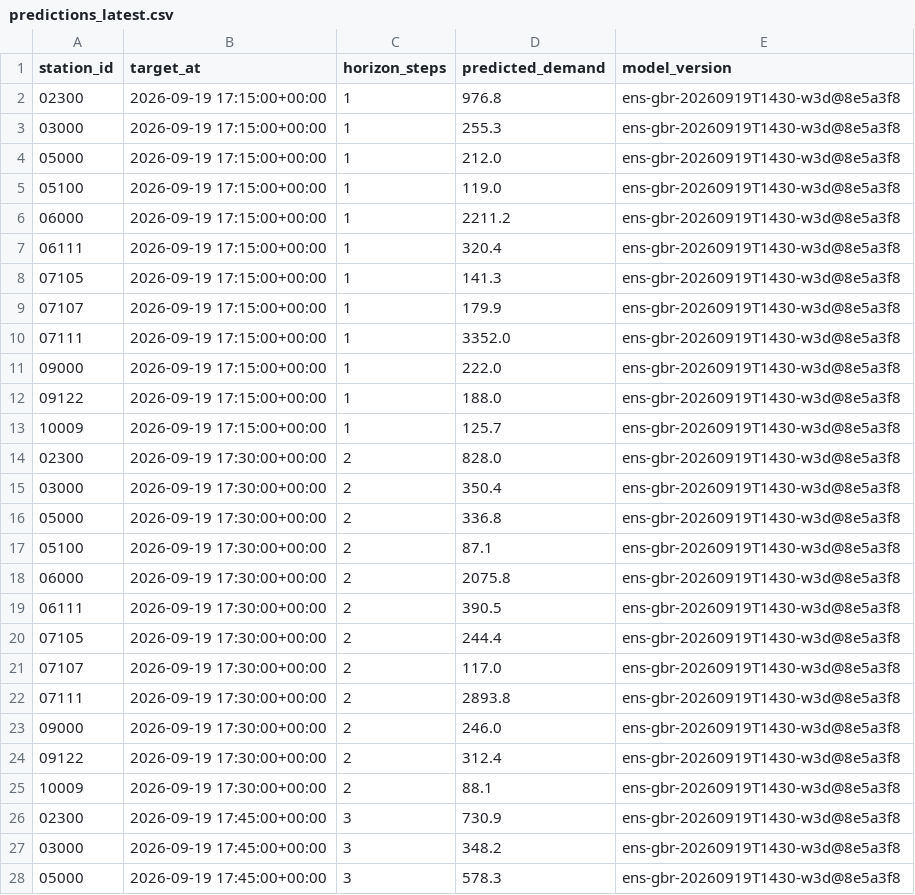
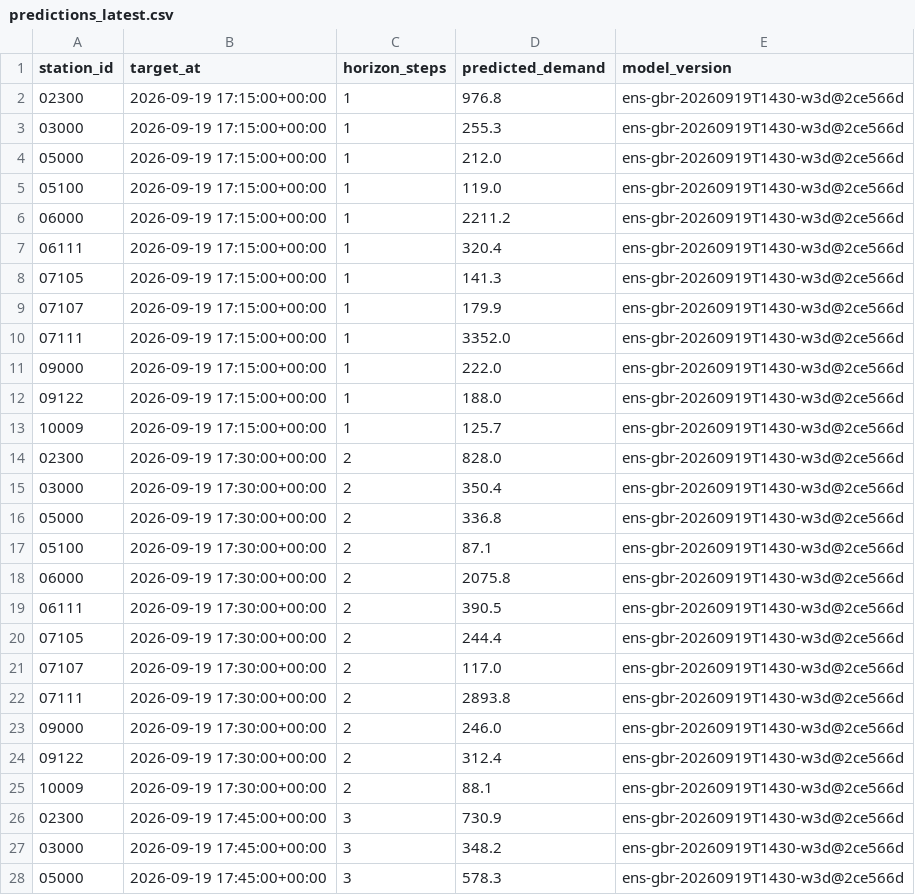
Before and after one commit to davidbrinez30/proyecto-visualizacion-2-mi-pulso-transmi, a CSV file: artifacts/predictions_latest.csv, drawn as a sheet; only a part is shown; the diff covers the shown part only.

```diff
--- a/artifacts/predictions_latest.csv
+++ b/artifacts/predictions_latest.csv
@@ -1,28 +1,28 @@
 station_id,target_at,horizon_steps,predicted_demand,model_version
-02300,2026-09-19 17:15:00+00:00,1,976.8,ens-gbr-20260919T1430-w3d@8e5a3f8
-03000,2026-09-19 17:15:00+00:00,1,255.3,ens-gbr-20260919T1430-w3d@8e5a3f8
-05000,2026-09-19 17:15:00+00:00,1,212.0,ens-gbr-20260919T1430-w3d@8e5a3f8
-05100,2026-09-19 17:15:00+00:00,1,119.0,ens-gbr-20260919T1430-w3d@8e5a3f8
-06000,2026-09-19 17:15:00+00:00,1,2211.2,ens-gbr-20260919T1430-w3d@8e5a3f8
-06111,2026-09-19 17:15:00+00:00,1,320.4,ens-gbr-20260919T1430-w3d@8e5a3f8
-07105,2026-09-19 17:15:00+00:00,1,141.3,ens-gbr-20260919T1430-w3d@8e5a3f8
-07107,2026-09-19 17:15:00+00:00,1,179.9,ens-gbr-20260919T1430-w3d@8e5a3f8
-07111,2026-09-19 17:15:00+00:00,1,3352.0,ens-gbr-20260919T1430-w3d@8e5a3f8
-09000,2026-09-19 17:15:00+00:00,1,222.0,ens-gbr-20260919T1430-w3d@8e5a3f8
-09122,2026-09-19 17:15:00+00:00,1,188.0,ens-gbr-20260919T1430-w3d@8e5a3f8
-10009,2026-09-19 17:15:00+00:00,1,125.7,ens-gbr-20260919T1430-w3d@8e5a3f8
-02300,2026-09-19 17:30:00+00:00,2,828.0,ens-gbr-20260919T1430-w3d@8e5a3f8
-03000,2026-09-19 17:30:00+00:00,2,350.4,ens-gbr-20260919T1430-w3d@8e5a3f8
-05000,2026-09-19 17:30:00+00:00,2,336.8,ens-gbr-20260919T1430-w3d@8e5a3f8
-05100,2026-09-19 17:30:00+00:00,2,87.1,ens-gbr-20260919T1430-w3d@8e5a3f8
-06000,2026-09-19 17:30:00+00:00,2,2075.8,ens-gbr-20260919T1430-w3d@8e5a3f8
-06111,2026-09-19 17:30:00+00:00,2,390.5,ens-gbr-20260919T1430-w3d@8e5a3f8
-07105,2026-09-19 17:30:00+00:00,2,244.4,ens-gbr-20260919T1430-w3d@8e5a3f8
-07107,2026-09-19 17:30:00+00:00,2,117.0,ens-gbr-20260919T1430-w3d@8e5a3f8
-07111,2026-09-19 17:30:00+00:00,2,2893.8,ens-gbr-20260919T1430-w3d@8e5a3f8
-09000,2026-09-19 17:30:00+00:00,2,246.0,ens-gbr-20260919T1430-w3d@8e5a3f8
-09122,2026-09-19 17:30:00+00:00,2,312.4,ens-gbr-20260919T1430-w3d@8e5a3f8
-10009,2026-09-19 17:30:00+00:00,2,88.1,ens-gbr-20260919T1430-w3d@8e5a3f8
-02300,2026-09-19 17:45:00+00:00,3,730.9,ens-gbr-20260919T1430-w3d@8e5a3f8
-03000,2026-09-19 17:45:00+00:00,3,348.2,ens-gbr-20260919T1430-w3d@8e5a3f8
-05000,2026-09-19 17:45:00+00:00,3,578.3,ens-gbr-20260919T1430-w3d@8e5a3f8
+02300,2026-09-19 17:15:00+00:00,1,976.8,ens-gbr-20260919T1430-w3d@2ce566d
+03000,2026-09-19 17:15:00+00:00,1,255.3,ens-gbr-20260919T1430-w3d@2ce566d
+05000,2026-09-19 17:15:00+00:00,1,212.0,ens-gbr-20260919T1430-w3d@2ce566d
+05100,2026-09-19 17:15:00+00:00,1,119.0,ens-gbr-20260919T1430-w3d@2ce566d
+06000,2026-09-19 17:15:00+00:00,1,2211.2,ens-gbr-20260919T1430-w3d@2ce566d
+06111,2026-09-19 17:15:00+00:00,1,320.4,ens-gbr-20260919T1430-w3d@2ce566d
+07105,2026-09-19 17:15:00+00:00,1,141.3,ens-gbr-20260919T1430-w3d@2ce566d
+07107,2026-09-19 17:15:00+00:00,1,179.9,ens-gbr-20260919T1430-w3d@2ce566d
+07111,2026-09-19 17:15:00+00:00,1,3352.0,ens-gbr-20260919T1430-w3d@2ce566d
+09000,2026-09-19 17:15:00+00:00,1,222.0,ens-gbr-20260919T1430-w3d@2ce566d
+09122,2026-09-19 17:15:00+00:00,1,188.0,ens-gbr-20260919T1430-w3d@2ce566d
+10009,2026-09-19 17:15:00+00:00,1,125.7,ens-gbr-20260919T1430-w3d@2ce566d
+02300,2026-09-19 17:30:00+00:00,2,828.0,ens-gbr-20260919T1430-w3d@2ce566d
+03000,2026-09-19 17:30:00+00:00,2,350.4,ens-gbr-20260919T1430-w3d@2ce566d
+05000,2026-09-19 17:30:00+00:00,2,336.8,ens-gbr-20260919T1430-w3d@2ce566d
+05100,2026-09-19 17:30:00+00:00,2,87.1,ens-gbr-20260919T1430-w3d@2ce566d
+06000,2026-09-19 17:30:00+00:00,2,2075.8,ens-gbr-20260919T1430-w3d@2ce566d
+06111,2026-09-19 17:30:00+00:00,2,390.5,ens-gbr-20260919T1430-w3d@2ce566d
+07105,2026-09-19 17:30:00+00:00,2,244.4,ens-gbr-20260919T1430-w3d@2ce566d
+07107,2026-09-19 17:30:00+00:00,2,117.0,ens-gbr-20260919T1430-w3d@2ce566d
+07111,2026-09-19 17:30:00+00:00,2,2893.8,ens-gbr-20260919T1430-w3d@2ce566d
+09000,2026-09-19 17:30:00+00:00,2,246.0,ens-gbr-20260919T1430-w3d@2ce566d
+09122,2026-09-19 17:30:00+00:00,2,312.4,ens-gbr-20260919T1430-w3d@2ce566d
+10009,2026-09-19 17:30:00+00:00,2,88.1,ens-gbr-20260919T1430-w3d@2ce566d
+02300,2026-09-19 17:45:00+00:00,3,730.9,ens-gbr-20260919T1430-w3d@2ce566d
+03000,2026-09-19 17:45:00+00:00,3,348.2,ens-gbr-20260919T1430-w3d@2ce566d
+05000,2026-09-19 17:45:00+00:00,3,578.3,ens-gbr-20260919T1430-w3d@2ce566d
```
Also changed, not shown: 21 edited cells elsewhere in this file, 2 other files.
